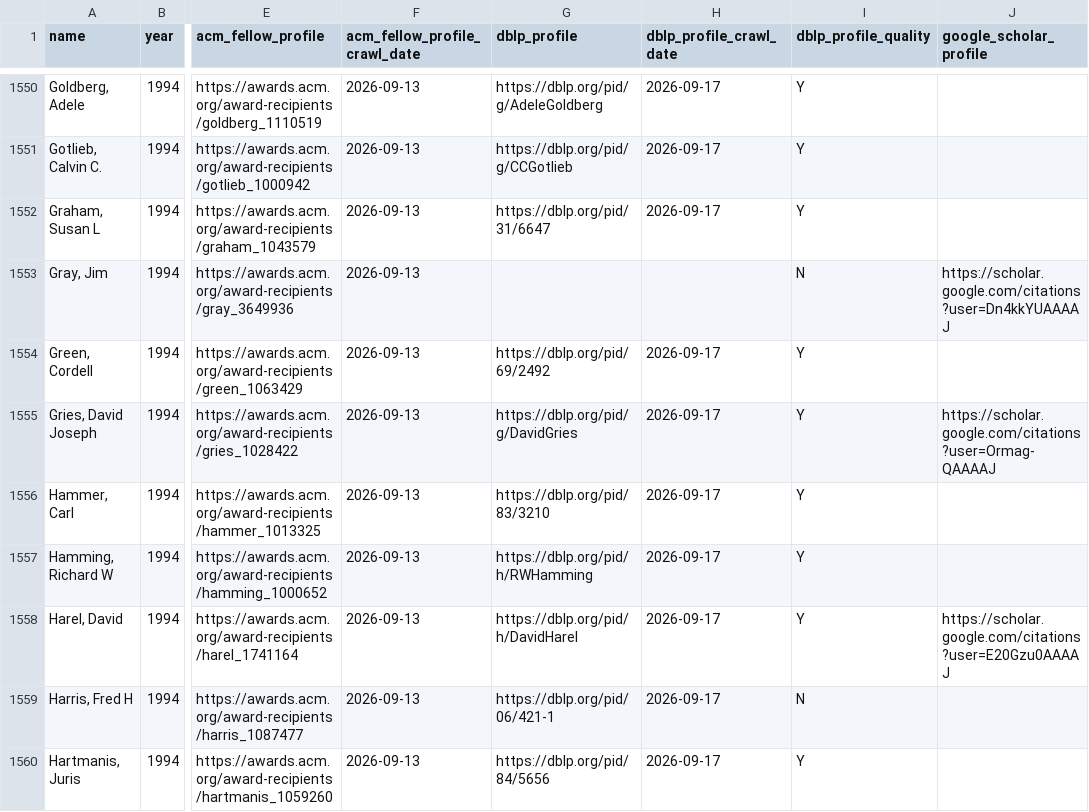
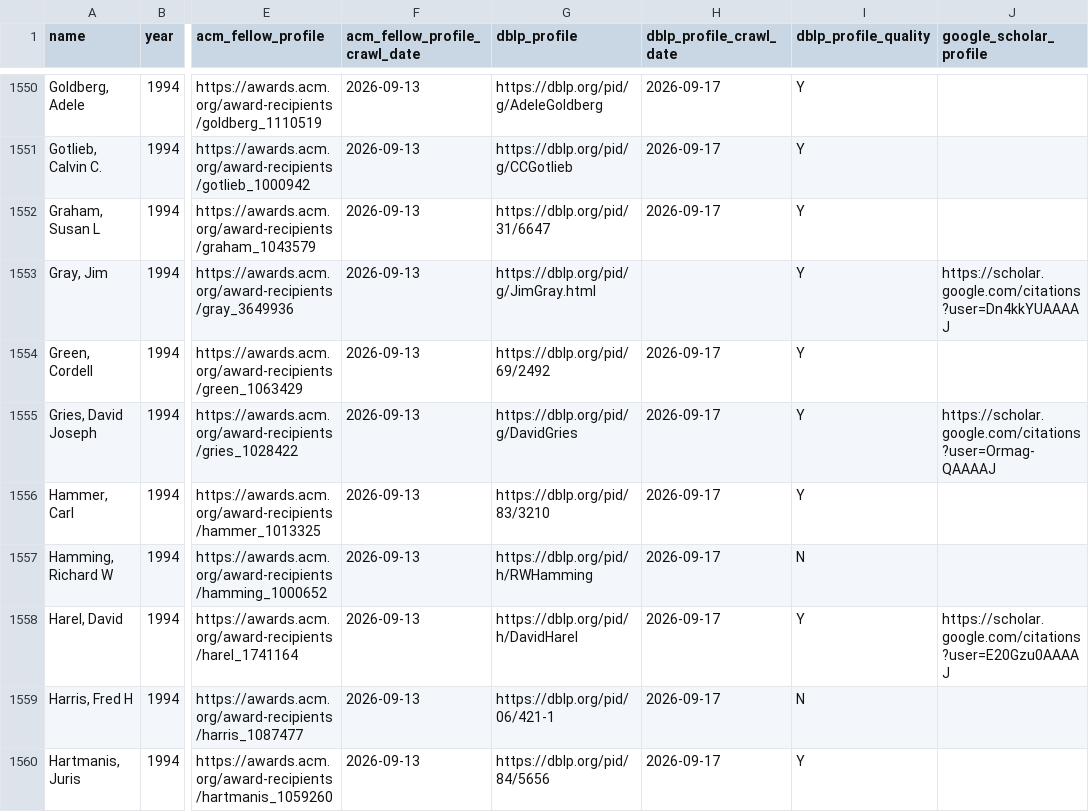
Before and after one commit to lintool/cs-big-cows, a CSV file: data/acm_fellows.csv, drawn as a sheet; only a part is shown, gaps mark what is left out; the diff covers the shown part only; the diff names each change by its address in the sheet, - before the commit and + after, or states it on an @@ line.

```diff
--- a/data/acm_fellows.csv
+++ b/data/acm_fellows.csv
-G1553 (dblp_profile): (empty)
+G1553 (dblp_profile): https://dblp.org/pid/g/JimGray.html
-I1553 (dblp_profile_quality): N
+I1553 (dblp_profile_quality): Y
-I1557 (dblp_profile_quality): Y
+I1557 (dblp_profile_quality): N
```
Also changed, not shown: 19 edited cells elsewhere in this file, data/csrankings_profiles.csv, data/turing_award_winners.csv, 14 other files.
